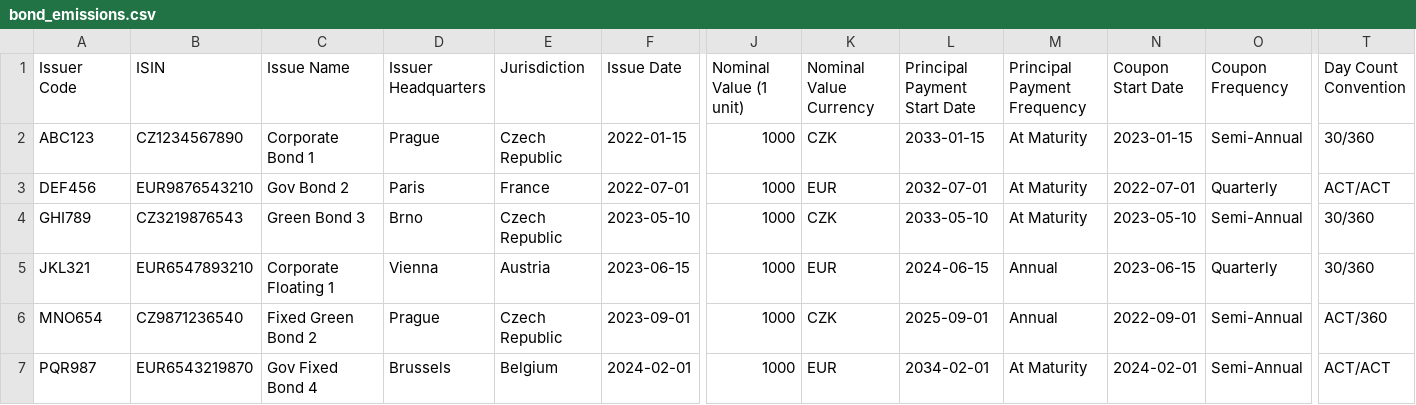
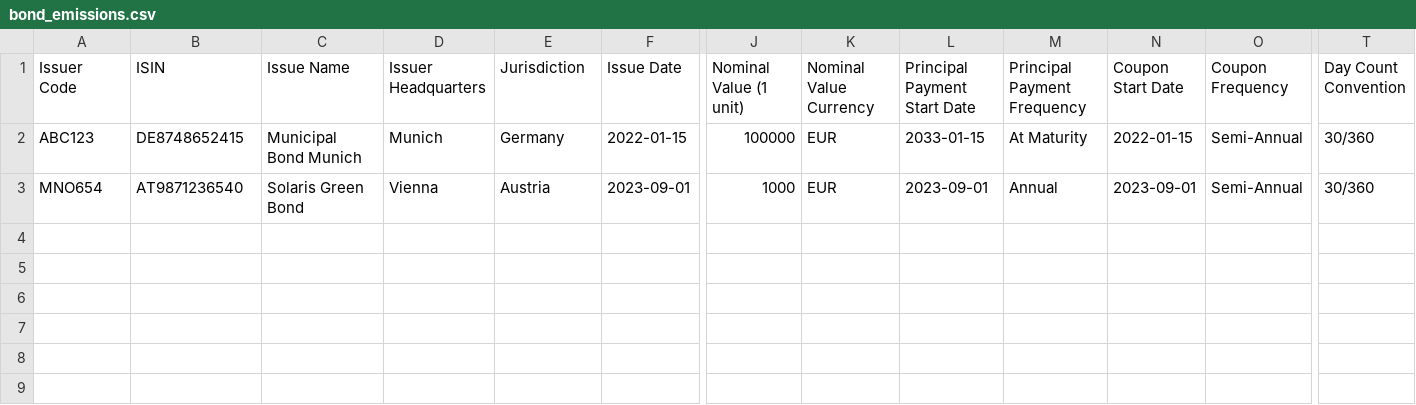
Before and after one commit to krtek123/streamlit-treasury-app, a CSV file: bond_emissions.csv, drawn as a sheet; only a part is shown, gaps mark what is left out; removed rows and columns are numbered as before the commit, all else as after; rows hold the shown columns only; the diff names each change by its address in the sheet, - before the commit and + after, or states it on an @@ line.

Commit message:
Update bond_emissions.csv
change bonds

```diff
--- a/bond_emissions.csv
+++ b/bond_emissions.csv
-B2 (ISIN): CZ1234567890
+B2 (ISIN): DE8748652415
-C2 (Issue Name): Corporate Bond 1
+C2 (Issue Name): Municipal Bond Munich
-D2 (Issuer Headquarters): Prague
+D2 (Issuer Headquarters): Munich
-E2 (Jurisdiction): Czech Republic
+E2 (Jurisdiction): Germany
-J2 (Nominal Value (1 unit)): 1000
+J2 (Nominal Value (1 unit)): 100000
-K2 (Nominal Value Currency): CZK
+K2 (Nominal Value Currency): EUR
-N2 (Coupon Start Date): 2023-01-15
+N2 (Coupon Start Date): 2022-01-15
-row 3: DEF456 | EUR9876543210 | Gov Bond 2 | Paris | France | 2022-07-01 | 1000 | EUR | 2032-07-01 | At Maturity | 2022-07-01 | Quarterly | ACT/ACT
-row 4: GHI789 | CZ3219876543 | Green Bond 3 | Brno | Czech Republic | 2023-05-10 | 1000 | CZK | 2033-05-10 | At Maturity | 2023-05-10 | Semi-Annual | 30/360
-row 5: JKL321 | EUR6547893210 | Corporate Floating 1 | Vienna | Austria | 2023-06-15 | 1000 | EUR | 2024-06-15 | Annual | 2023-06-15 | Quarterly | 30/360
-B3 (ISIN): CZ9871236540
+B3 (ISIN): AT9871236540
-C3 (Issue Name): Fixed Green Bond 2
+C3 (Issue Name): Solaris Green Bond
-D3 (Issuer Headquarters): Prague
+D3 (Issuer Headquarters): Vienna
-E3 (Jurisdiction): Czech Republic
+E3 (Jurisdiction): Austria
-K3 (Nominal Value Currency): CZK
+K3 (Nominal Value Currency): EUR
-L3 (Principal Payment Start Date): 2025-09-01
+L3 (Principal Payment Start Date): 2023-09-01
-N3 (Coupon Start Date): 2022-09-01
+N3 (Coupon Start Date): 2023-09-01
-T3 (Day Count Convention): ACT/360
+T3 (Day Count Convention): 30/360
-row 7: PQR987 | EUR6543219870 | Gov Fixed Bond 4 | Brussels | Belgium | 2024-02-01 | 1000 | EUR | 2034-02-01 | At Maturity | 2024-02-01 | Semi-Annual | ACT/ACT
```
